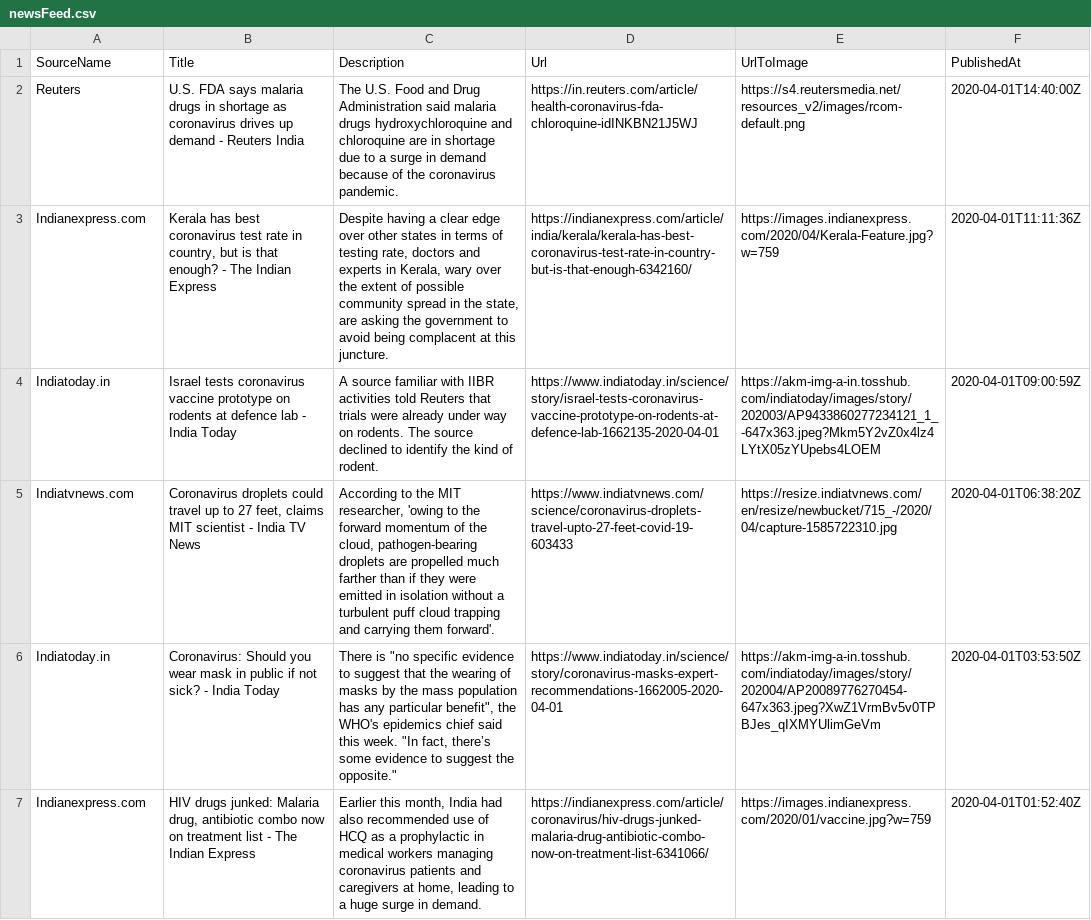
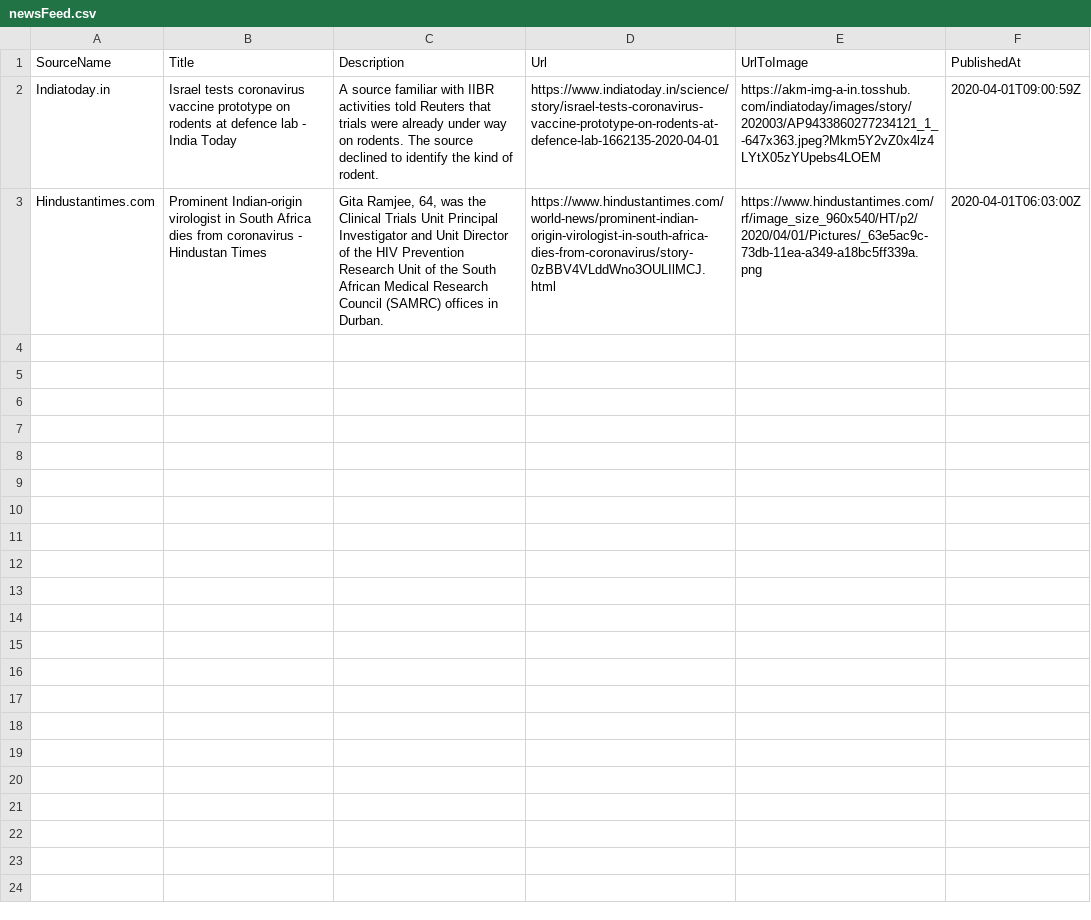
Before and after one commit to PritiShaw/Covid-19-India, a CSV file: src/data/newsFeed.csv, drawn as a sheet; removed rows and columns are numbered as before the commit, all else as after; the diff names each change by its address in the sheet, - before the commit and + after, or states it on an @@ line.

Commit message:
Stats Bot pushed at 02-04-2020_01:00AM IST

```diff
--- a/src/data/newsFeed.csv
+++ b/src/data/newsFeed.csv
-row 2: Reuters | U.S. FDA says malaria drugs in shortage as coronavirus drives up demand - Reuters India | The U.S. Food and Drug Administration said malaria drugs hydroxychloroquine and chloroquine are in shortage due to a surge in demand because of the coronavirus pandemic. | https://in.reuters.com/article/health-coronavirus-fda-chloroquine-idINKBN21J5WJ | https://s4.reutersmedia.net/resources_v2/images/rcom-default.png | 2020-04-01T14:40:00Z
-row 3: Indianexpress.com | Kerala has best coronavirus test rate in country, but is that enough? - The Indian Express | Despite having a clear edge over other states in terms of testing rate, doctors and experts in Kerala, wary over the extent of possible community spread in the state, are asking the government to avoid being complacent at this juncture. | https://indianexpress.com/article/india/kerala/kerala-has-best-coronavirus-test-rate-in-country-but-is-that-enough-6342160/ | https://images.indianexpress.com/2020/04/Kerala-Feature.jpg?w=759 | 2020-04-01T11:11:36Z
-row 5: Indiatvnews.com | Coronavirus droplets could travel up to 27 feet, claims MIT scientist - India TV News | According to the MIT researcher, 'owing to the forward momentum of the cloud, pathogen-bearing droplets are propelled much farther than if they were emitted in isolation without a turbulent puff cloud trapping and carrying them forward'. | https://www.indiatvnews.com/science/coronavirus-droplets-travel-upto-27-feet-covid-19-603433 | https://resize.indiatvnews.com/en/resize/newbucket/715_-/2020/04/capture-1585722310.jpg | 2020-04-01T06:38:20Z
-row 6: Indiatoday.in | Coronavirus: Should you wear mask in public if not sick? - India Today | There is "no specific evidence to suggest that the wearing of masks by the mass population has any particular benefit", the WHO's epidemics chief said this week. "In fact, there’s some evidence to suggest the opposite." | https://www.indiatoday.in/science/story/coronavirus-masks-expert-recommendations-1662005-2020-04-01 | https://akm-img-a-in.tosshub.com/indiatoday/images/story/202004/AP20089776270454-647x363.jpeg?XwZ1VrmBv5v0TPBJes_qIXMYUlimGeVm | 2020-04-01T03:53:50Z
-row 7: Indianexpress.com | HIV drugs junked: Malaria drug, antibiotic combo now on treatment list - The Indian Express | Earlier this month, India had also recommended use of HCQ as a prophylactic in medical workers managing coronavirus patients and caregivers at home, leading to a huge surge in demand. | https://indianexpress.com/article/coronavirus/hiv-drugs-junked-malaria-drug-antibiotic-combo-now-on-treatment-list-6341066/ | https://images.indianexpress.com/2020/01/vaccine.jpg?w=759 | 2020-04-01T01:52:40Z
+row 3: Hindustantimes.com | Prominent Indian-origin virologist in South Africa dies from coronavirus - Hindustan Times | Gita Ramjee, 64, was the Clinical Trials Unit Principal Investigator and Unit Director of the HIV Prevention Research Unit of the South African Medical Research Council (SAMRC) offices in Durban. | https://www.hindustantimes.com/world-news/prominent-indian-origin-virologist-in-south-africa-dies-from-coronavirus/story-0zBBV4VLddWno3OULIlMCJ.html | https://www.hindustantimes.com/rf/image_size_960x540/HT/p2/2020/04/01/Pictures/_63e5ac9c-73db-11ea-a349-a18bc5ff339a.png | 2020-04-01T06:03:00Z
```
